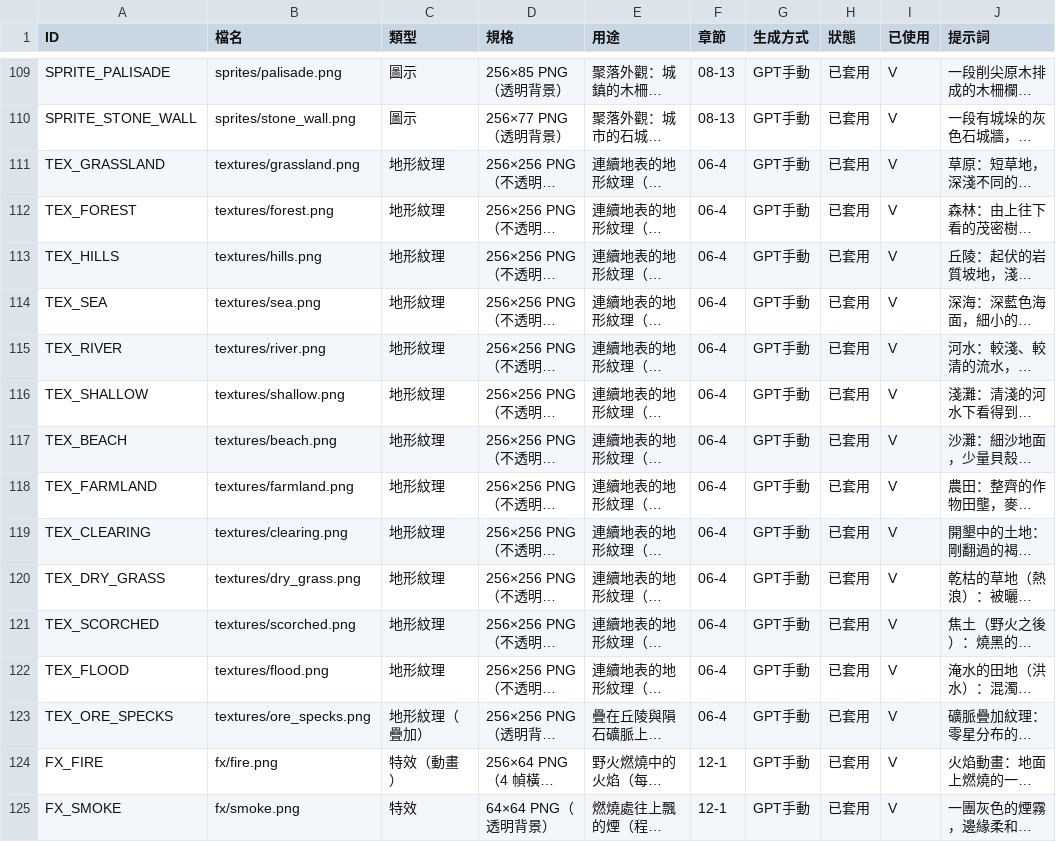
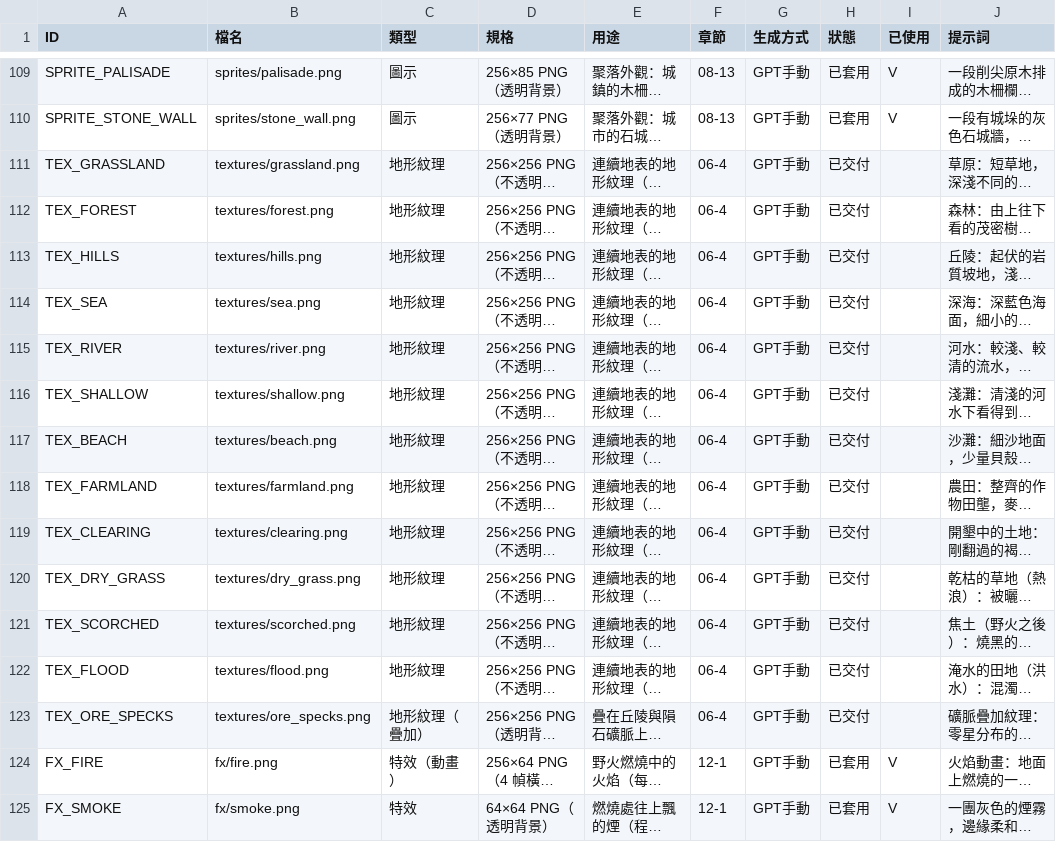
Before and after one commit to peter50903/World-Library, a CSV file: assets/manifest.csv, drawn as a sheet; only a part is shown, gaps mark what is left out; long unchanged cells end in …; the diff names each change by its address in the sheet, - before the commit and + after, or states it on an @@ line.

```diff
--- a/assets/manifest.csv
+++ b/assets/manifest.csv
-H111:H123 (狀態): 已套用
+H111:H123 (狀態): 已交付
-I111:I123 (已使用): V
+I111:I123 (已使用): (empty)
```
Also changed, not shown: 5 other files.
